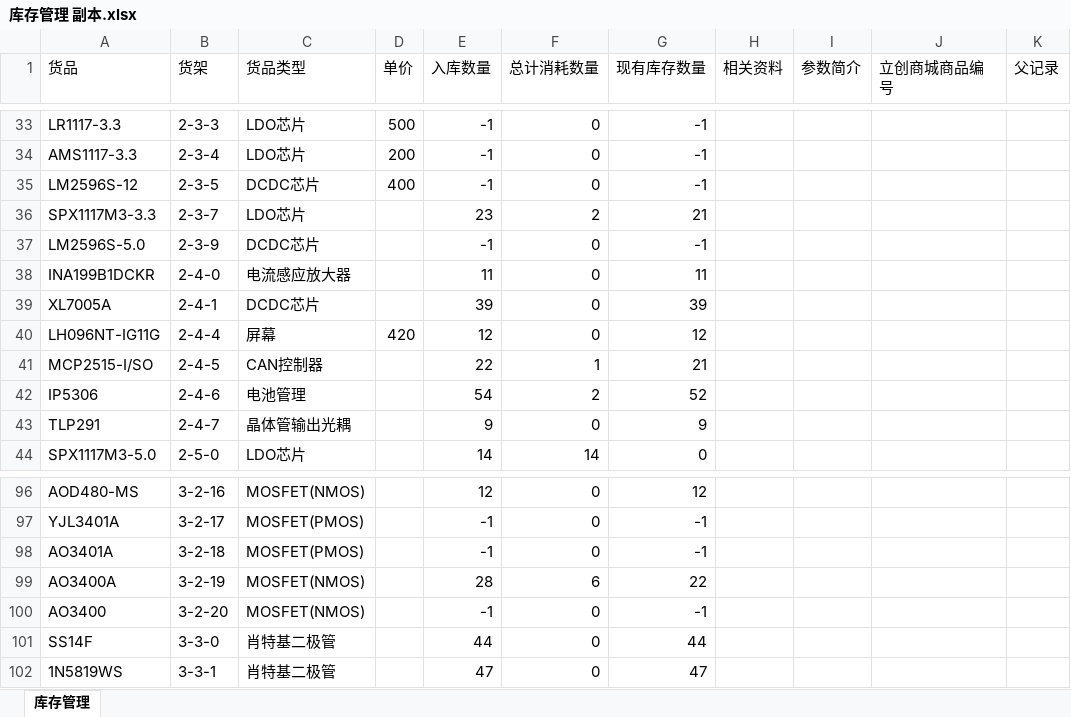
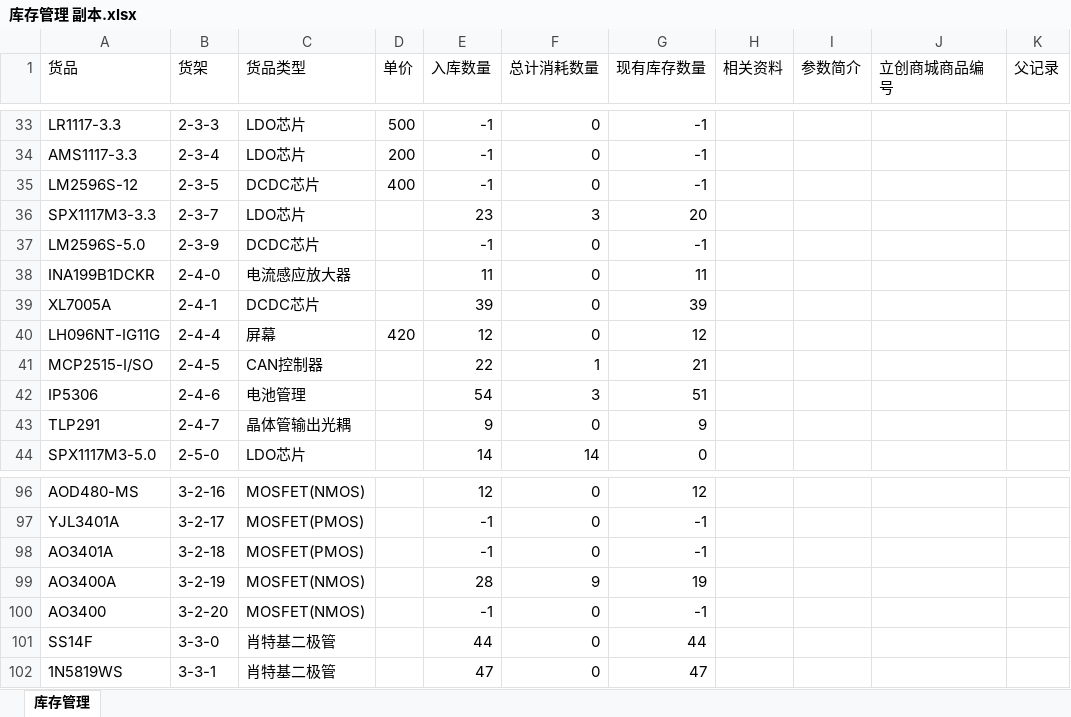
Before and after one commit to Player100100/Inventory-Management, an Excel workbook: 库存管理 副本.xlsx, sheet 库存管理, drawn as a sheet; only a part is shown, gaps mark what is left out; values as stored, in another font and other column widths than the file's, no borders; the diff names each change by its address in the sheet, - before the commit and + after, or states it on an @@ line.

Commit message:
库存更新 2026-11-11 21:09: BOM_Board1_PCB1_2026-11-05 ×1 套，扣减 3 种货品

```diff
--- a/库存管理 副本.xlsx (sheet 库存管理)
+++ b/库存管理 副本.xlsx (sheet 库存管理)
-F36 (总计消耗数量): 2
+F36 (总计消耗数量): 3
-G36 (现有库存数量): 21
+G36 (现有库存数量): 20
-F42 (总计消耗数量): 2
+F42 (总计消耗数量): 3
-G42 (现有库存数量): 52
+G42 (现有库存数量): 51
-F99 (总计消耗数量): 6
+F99 (总计消耗数量): 9
-G99 (现有库存数量): 22
+G99 (现有库存数量): 19
```
